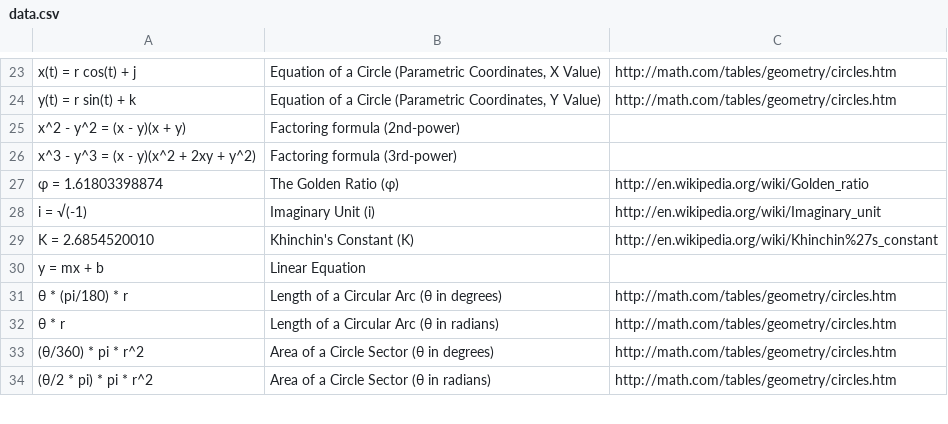
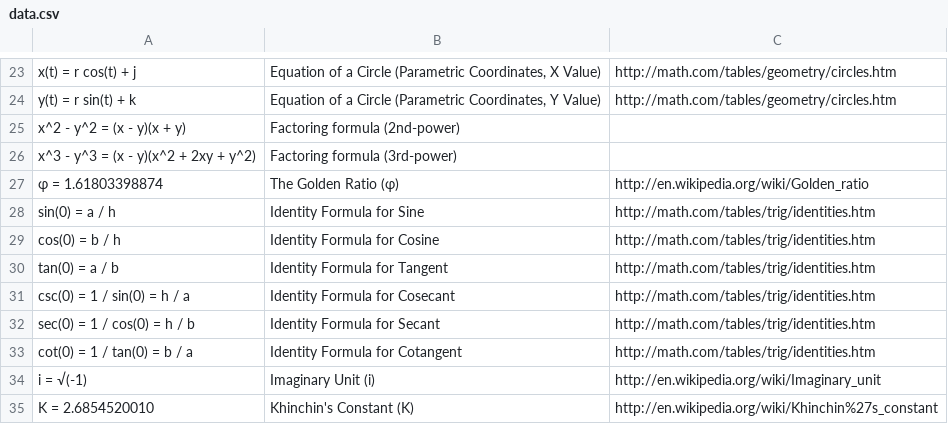
Before and after one commit to tylerhcarter/data, a CSV file: data.csv, drawn as a sheet; only a part is shown, gaps mark what is left out; the shorter side is filled out with more unchanged rows.

Commit message:
Add Identity Formulas

```diff
--- a/data.csv
+++ b/data.csv
@@ -27,2 +27,8 @@
 "φ = 1.61803398874", "The Golden Ratio (φ)", "http://en.wikipedia.org/wiki/Golden_ratio"
+"sin(0) = a / h", "Identity Formula for Sine", "http://math.com/tables/trig/identities.htm"
+"cos(0) = b / h", "Identity Formula for Cosine", "http://math.com/tables/trig/identities.htm"
+"tan(0) = a / b", "Identity Formula for Tangent", "http://math.com/tables/trig/identities.htm"
+"csc(0) = 1 / sin(0) = h / a", "Identity Formula for Cosecant", "http://math.com/tables/trig/identities.htm"
+"sec(0) = 1 / cos(0) = h / b", "Identity Formula for Secant", "http://math.com/tables/trig/identities.htm"
+"cot(0) = 1 / tan(0) = b / a", "Identity Formula for Cotangent", "http://math.com/tables/trig/identities.htm"
 "i = √(-1)", "Imaginary Unit (i)", "http://en.wikipedia.org/wiki/Imaginary_unit"
```
